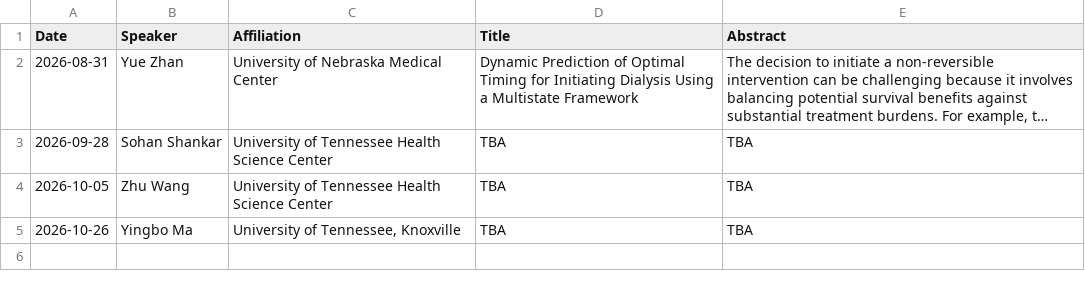
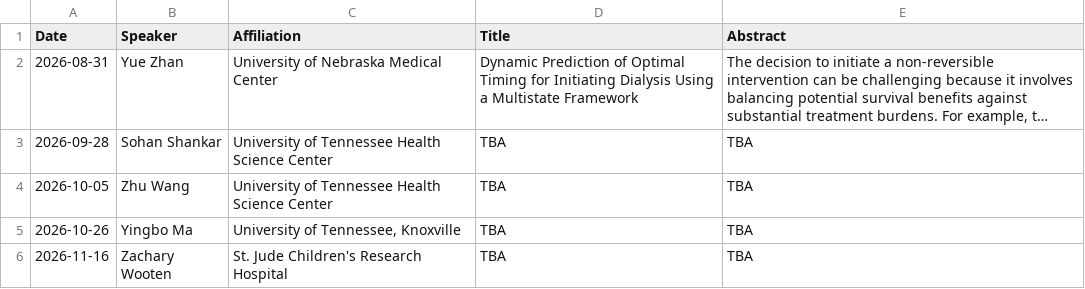
Before and after one commit to uthsc-biostat-seminars/Seminars, a TSV file: upcoming_seminars.tsv, drawn as a sheet; long unchanged cells end in ….

Commit message:
Update upcoming_seminars.tsv

```diff
--- a/upcoming_seminars.tsv
+++ b/upcoming_seminars.tsv
@@ -5 +5,2 @@ Date	Speaker	Affiliation	Title	Abstract
 2026-10-26	Yingbo Ma	University of Tennessee, Knoxville	TBA	TBA
+2026-11-16	Zachary Wooten	St. Jude Children's Research Hospital	TBA	TBA
```
